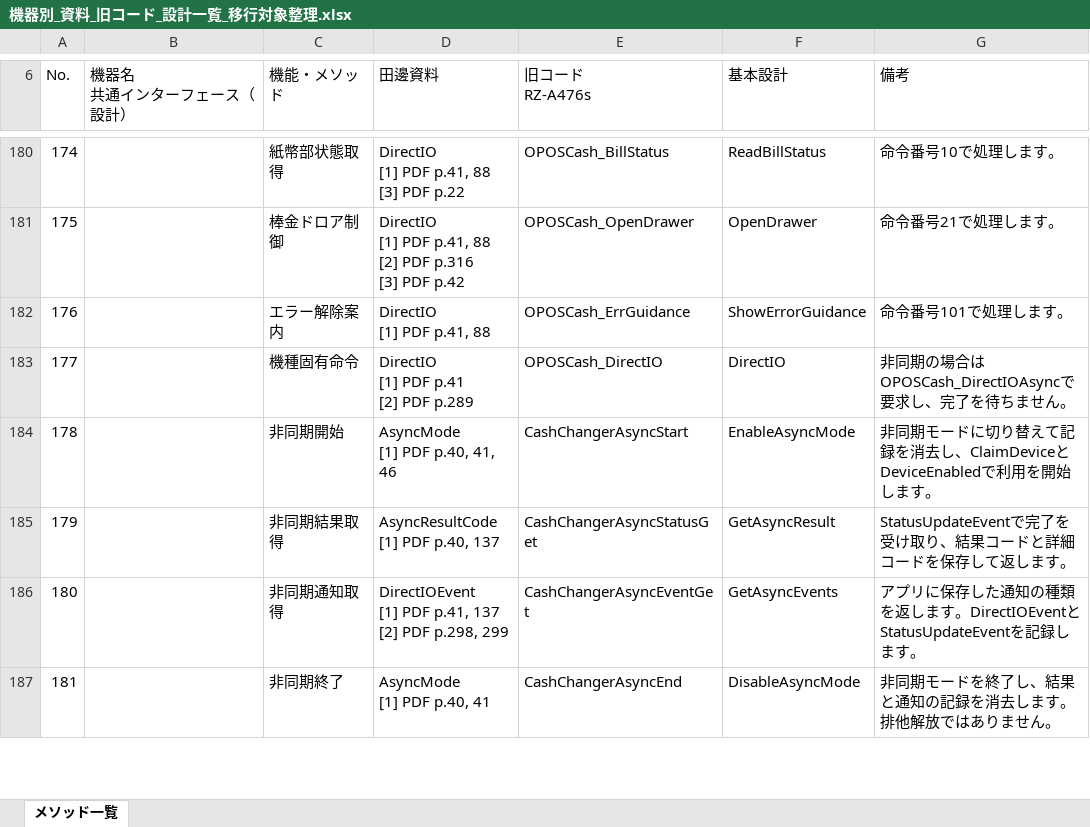
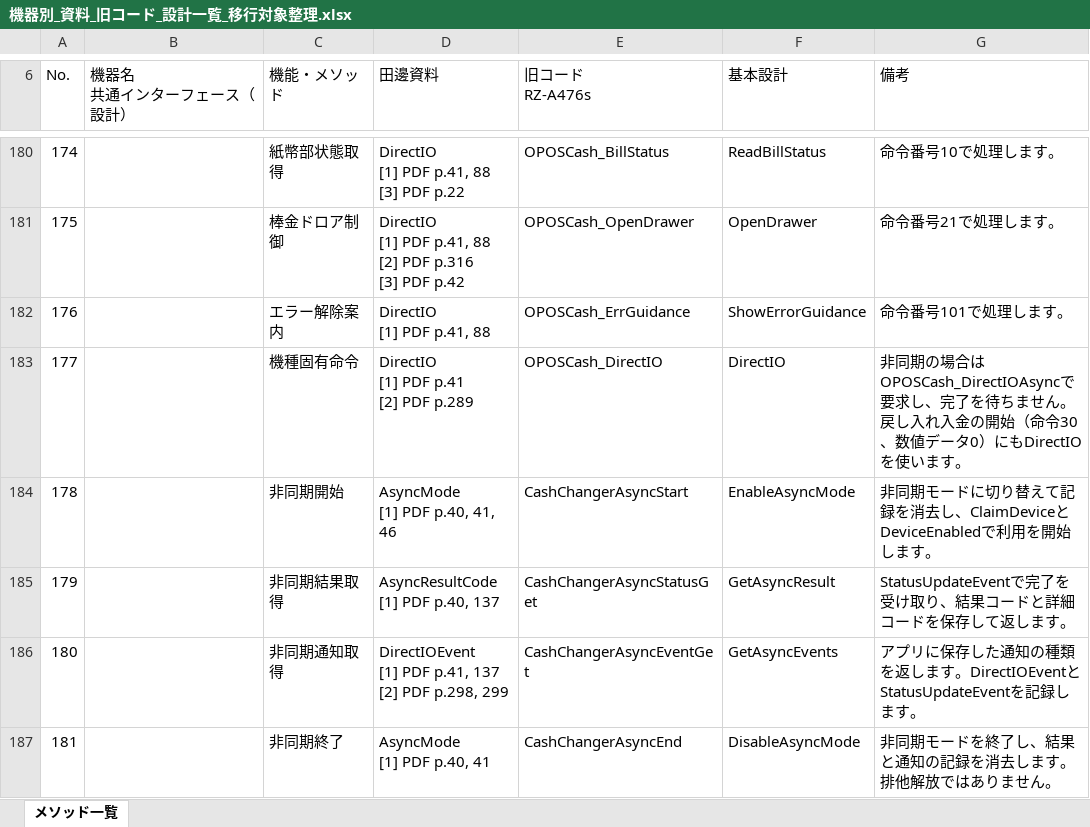
Before and after one commit to vti-sam/smj-ks-pos-stored, an Excel workbook: artifacts/device-control/basic-design/機器別_資料_旧コード_設計一覧_移行対象整理.xlsx, sheet メソッド一覧, drawn as a sheet; only a part is shown, gaps mark what is left out; values as stored, in another font and other column widths than the file's, no cell formats; the diff covers the shown part only; the diff names each change by its address in the sheet, - before the commit and + after, or states it on an @@ line.

```diff
--- a/artifacts/device-control/basic-design/機器別_資料_旧コード_設計一覧_移行対象整理.xlsx (sheet メソッド一覧)
+++ b/artifacts/device-control/basic-design/機器別_資料_旧コード_設計一覧_移行対象整理.xlsx (sheet メソッド一覧)
-G183 (備考): …ません。
+G183 (備考): …ません。戻し入れ入金の開始（命令30、数値データ0）にもDirectIOを使います。
```
Also changed, not shown: 35 edited cells elsewhere in this sheet, cell formats, 5 other files.
